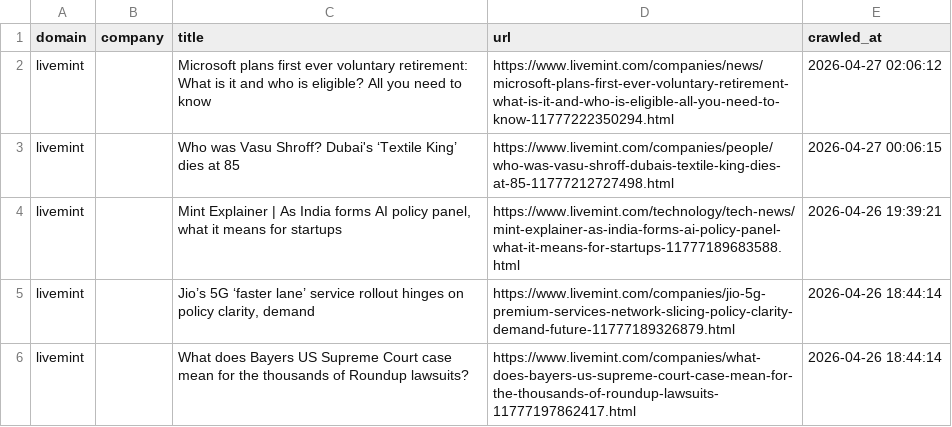
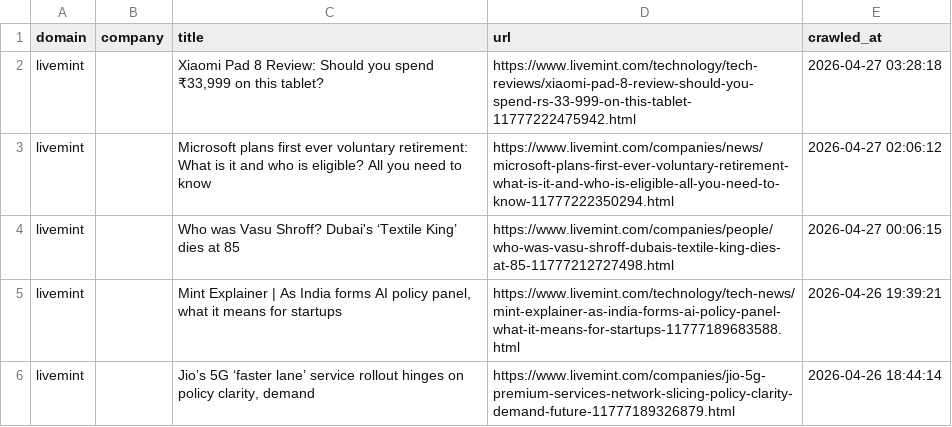
Before and after one commit to levelupup/news_crawler, a CSV file: data/livemint.csv, drawn as a sheet; only a part is shown; the shorter side is filled out with more unchanged rows; the diff names each change by its address in the sheet, - before the commit and + after, or states it on an @@ line.

```diff
--- a/data/livemint.csv
+++ b/data/livemint.csv
+row 2: livemint |  | Xiaomi Pad 8 Review: Should you spend ₹33,999 on this tablet? | https://www.livemint.com/technology/tech-reviews/xiaomi-pad-8-review-should-you-spend-rs-33-999-on-this-tablet-11777222475942.html | 2026-04-27 03:28:18
```
Also changed, not shown: data/bloomberg.csv, data/ctee.csv, 9 other files.
